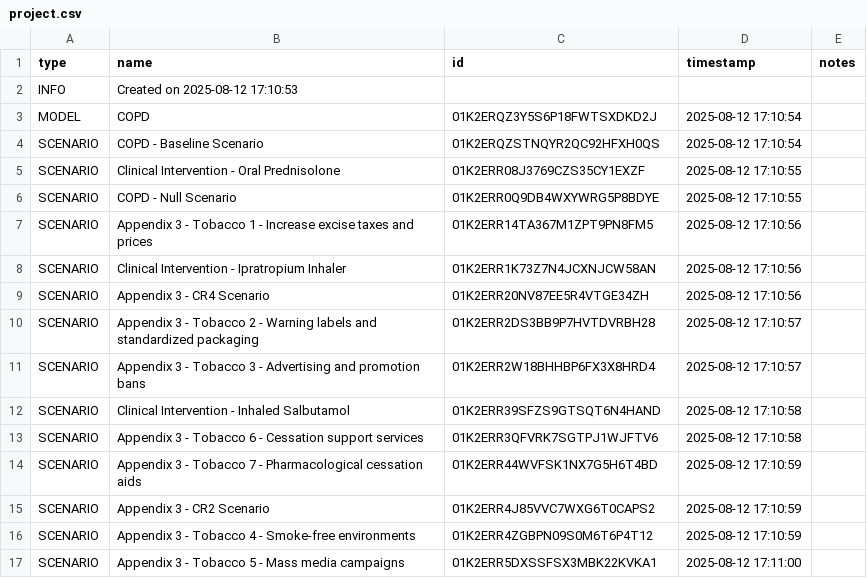
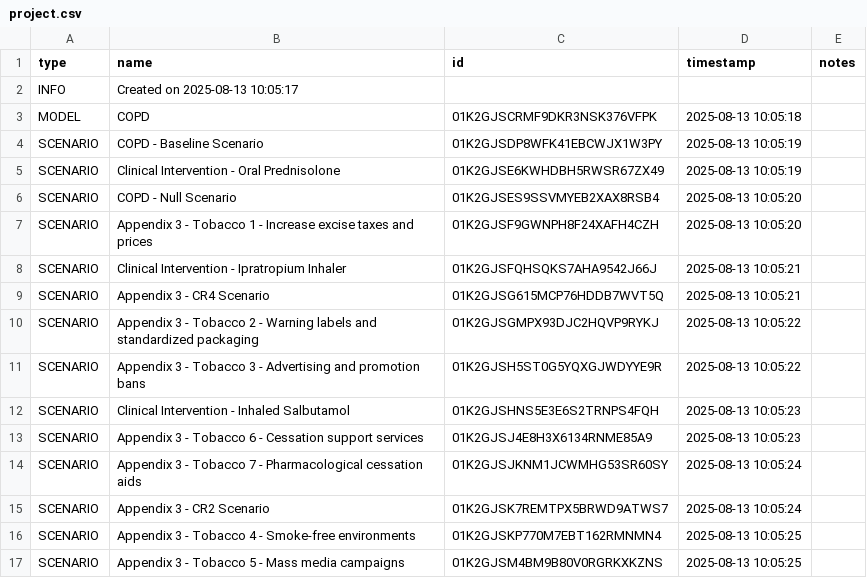
Before and after one commit to ForecastHealth/ncd-chronic-respiratory-disease-copd, a CSV file: project.csv, drawn as a sheet.

Commit message:
Build without equilibrium

```diff
--- a/project.csv
+++ b/project.csv
@@ -1,17 +1,17 @@
 type,name,id,timestamp,notes
-INFO,Created on 2025-08-12 17:10:53,,,
-MODEL,COPD,01K2ERQZ3Y5S6P18FWTSXDKD2J,2025-08-12 17:10:54,
-SCENARIO,COPD - Baseline Scenario,01K2ERQZSTNQYR2QC92HFXH0QS,2025-08-12 17:10:54,
-SCENARIO,Clinical Intervention - Oral Prednisolone,01K2ERR08J3769CZS35CY1EXZF,2025-08-12 17:10:55,
-SCENARIO,COPD - Null Scenario,01K2ERR0Q9DB4WXYWRG5P8BDYE,2025-08-12 17:10:55,
-SCENARIO,Appendix 3 - Tobacco 1 - Increase excise taxes and prices,01K2ERR14TA367M1ZPT9PN8FM5,2025-08-12 17:10:56,
-SCENARIO,Clinical Intervention - Ipratropium Inhaler,01K2ERR1K73Z7N4JCXNJCW58AN,2025-08-12 17:10:56,
-SCENARIO,Appendix 3 - CR4 Scenario,01K2ERR20NV87EE5R4VTGE34ZH,2025-08-12 17:10:56,
-SCENARIO,Appendix 3 - Tobacco 2 - Warning labels and standardized packaging,01K2ERR2DS3BB9P7HVTDVRBH28,2025-08-12 17:10:57,
-SCENARIO,Appendix 3 - Tobacco 3 - Advertising and promotion bans,01K2ERR2W18BHHBP6FX3X8HRD4,2025-08-12 17:10:57,
-SCENARIO,Clinical Intervention - Inhaled Salbutamol,01K2ERR39SFZS9GTSQT6N4HAND,2025-08-12 17:10:58,
-SCENARIO,Appendix 3 - Tobacco 6 - Cessation support services,01K2ERR3QFVRK7SGTPJ1WJFTV6,2025-08-12 17:10:58,
-SCENARIO,Appendix 3 - Tobacco 7 - Pharmacological cessation aids,01K2ERR44WVFSK1NX7G5H6T4BD,2025-08-12 17:10:59,
-SCENARIO,Appendix 3 - CR2 Scenario,01K2ERR4J85VVC7WXG6T0CAPS2,2025-08-12 17:10:59,
-SCENARIO,Appendix 3 - Tobacco 4 - Smoke-free environments,01K2ERR4ZGBPN09S0M6T6P4T12,2025-08-12 17:10:59,
-SCENARIO,Appendix 3 - Tobacco 5 - Mass media campaigns,01K2ERR5DXSSFSX3MBK22KVKA1,2025-08-12 17:11:00,
+INFO,Created on 2025-08-13 10:05:17,,,
+MODEL,COPD,01K2GJSCRMF9DKR3NSK376VFPK,2025-08-13 10:05:18,
+SCENARIO,COPD - Baseline Scenario,01K2GJSDP8WFK41EBCWJX1W3PY,2025-08-13 10:05:19,
+SCENARIO,Clinical Intervention - Oral Prednisolone,01K2GJSE6KWHDBH5RWSR67ZX49,2025-08-13 10:05:19,
+SCENARIO,COPD - Null Scenario,01K2GJSES9SSVMYEB2XAX8RSB4,2025-08-13 10:05:20,
+SCENARIO,Appendix 3 - Tobacco 1 - Increase excise taxes and prices,01K2GJSF9GWNPH8F24XAFH4CZH,2025-08-13 10:05:20,
+SCENARIO,Clinical Intervention - Ipratropium Inhaler,01K2GJSFQHSQKS7AHA9542J66J,2025-08-13 10:05:21,
+SCENARIO,Appendix 3 - CR4 Scenario,01K2GJSG615MCP76HDDB7WVT5Q,2025-08-13 10:05:21,
+SCENARIO,Appendix 3 - Tobacco 2 - Warning labels and standardized packaging,01K2GJSGMPX93DJC2HQVP9RYKJ,2025-08-13 10:05:22,
+SCENARIO,Appendix 3 - Tobacco 3 - Advertising and promotion bans,01K2GJSH5ST0G5YQXGJWDYYE9R,2025-08-13 10:05:22,
+SCENARIO,Clinical Intervention - Inhaled Salbutamol,01K2GJSHNS5E3E6S2TRNPS4FQH,2025-08-13 10:05:23,
+SCENARIO,Appendix 3 - Tobacco 6 - Cessation support services,01K2GJSJ4E8H3X6134RNME85A9,2025-08-13 10:05:23,
+SCENARIO,Appendix 3 - Tobacco 7 - Pharmacological cessation aids,01K2GJSJKNM1JCWMHG53SR60SY,2025-08-13 10:05:24,
+SCENARIO,Appendix 3 - CR2 Scenario,01K2GJSK7REMTPX5BRWD9ATWS7,2025-08-13 10:05:24,
+SCENARIO,Appendix 3 - Tobacco 4 - Smoke-free environments,01K2GJSKP770M7EBT162RMNMN4,2025-08-13 10:05:25,
+SCENARIO,Appendix 3 - Tobacco 5 - Mass media campaigns,01K2GJSM4BM9B80V0RGRKXKZNS,2025-08-13 10:05:25,
```
